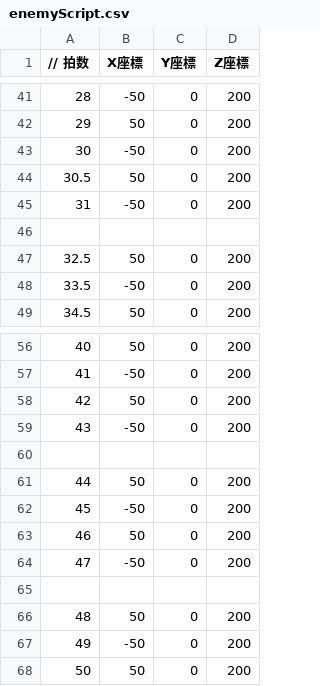
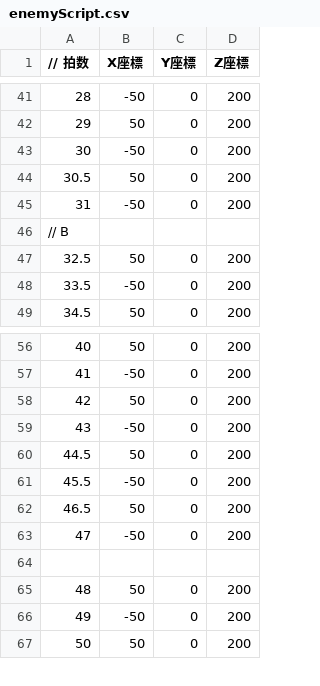
Before and after one commit to Salvare000yu/10daysJam, a CSV file: Solution/Resources/enemyScript.csv, drawn as a sheet; only a part is shown, gaps mark what is left out; removed rows and columns are numbered as before the commit, all else as after; the diff covers the shown part only; the diff names each change by its address in the sheet, - before the commit and + after, or states it on an @@ line.

```diff
--- a/Solution/Resources/enemyScript.csv
+++ b/Solution/Resources/enemyScript.csv
-A46 (// 拍数): (empty)
+A46 (// 拍数): // B
-row 60: (empty)
-A60 (// 拍数): 44
+A60 (// 拍数): 44.5
-A61 (// 拍数): 45
+A61 (// 拍数): 45.5
-A62 (// 拍数): 46
+A62 (// 拍数): 46.5
```
Also changed, not shown: 33 added rows and 4 edited cells elsewhere in this file.
